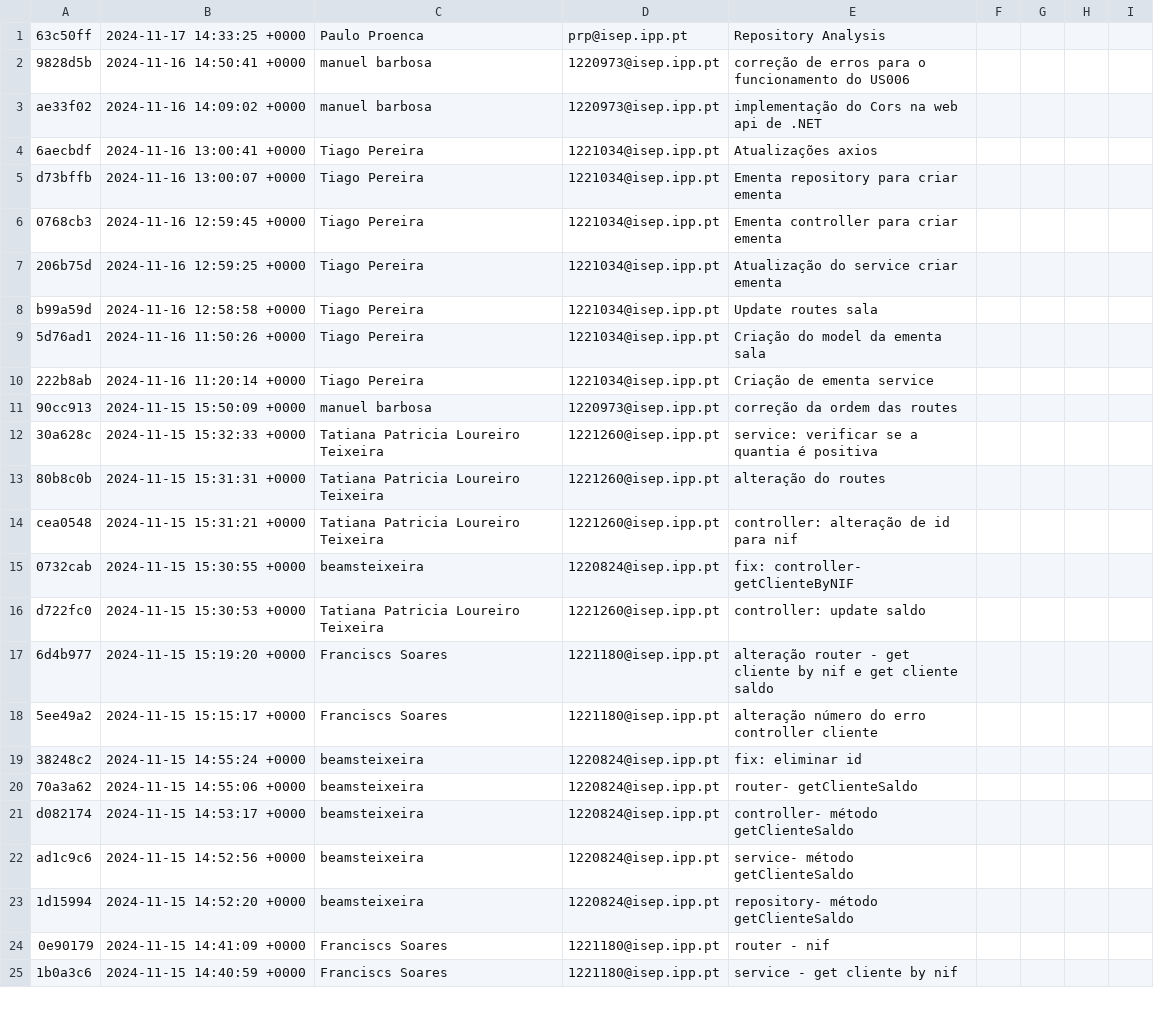
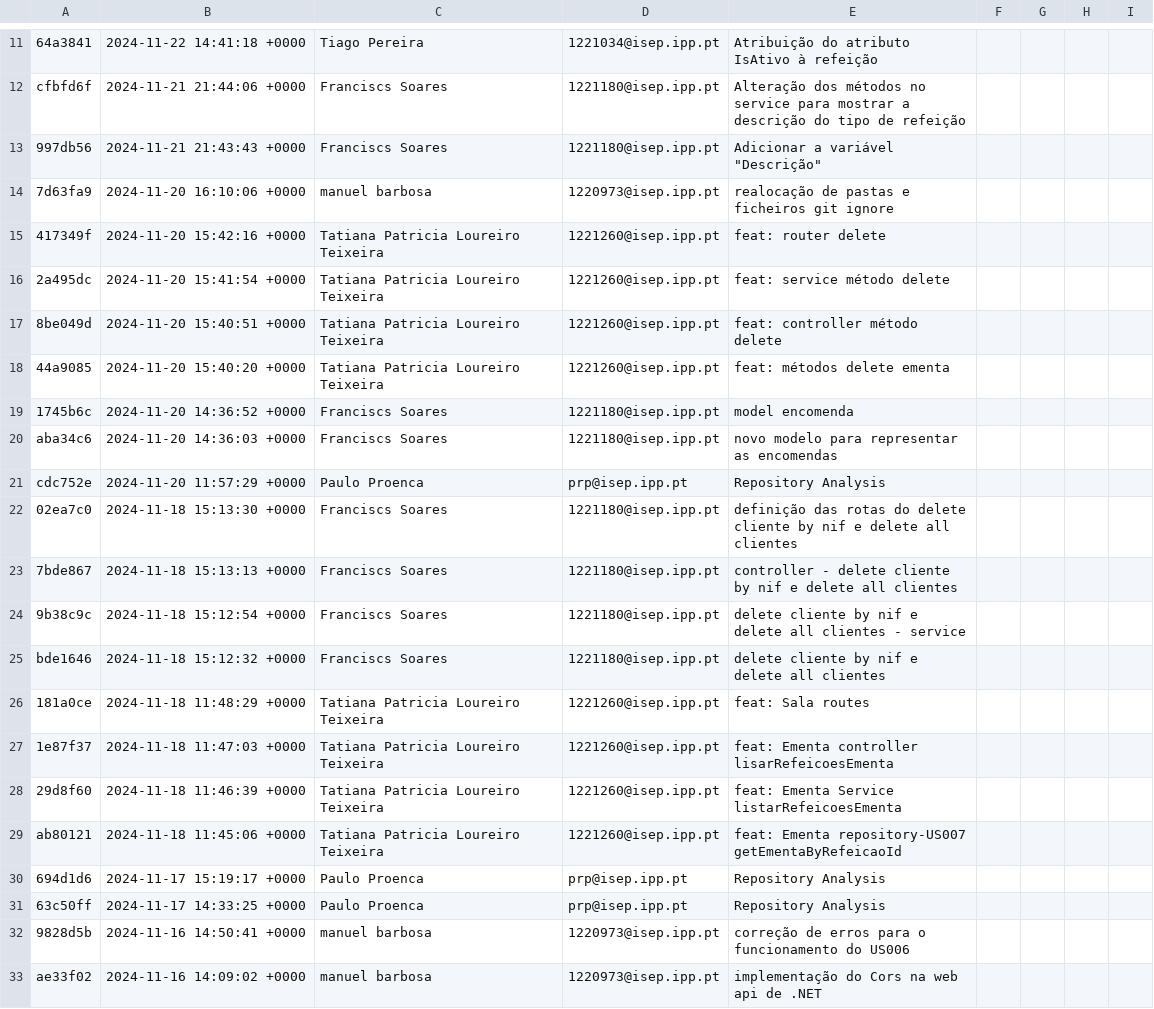
Before and after one commit to manuel-barbosaa/REST-aurante, a CSV file: GitAnalysis/Sprint_2/Commits.csv, drawn as a sheet; only a part is shown, gaps mark what is left out; the shorter side is filled out with more unchanged rows; the diff covers the shown part only.

Commit message:
Repository Analysis

```diff
--- a/GitAnalysis/Sprint_2/Commits.csv
+++ b/GitAnalysis/Sprint_2/Commits.csv
@@ -1 +11,21 @@
+64a3841,2024-11-22 14:41:18 +0000,Tiago Pereira,1221034@isep.ipp.pt,Atribuição do atributo IsAtivo à refeição
+cfbfd6f,2024-11-21 21:44:06 +0000,Franciscs Soares,1221180@isep.ipp.pt,Alteração dos métodos no service para mostrar a descrição do tipo de refeição
+997db56,2024-11-21 21:43:43 +0000,Franciscs Soares,1221180@isep.ipp.pt,Adicionar a variável "Descrição"
+7d63fa9,2024-11-20 16:10:06 +0000,manuel barbosa,1220973@isep.ipp.pt,realocação de pastas e ficheiros git ignore
+417349f,2024-11-20 15:42:16 +0000,Tatiana Patricia Loureiro Teixeira,1221260@isep.ipp.pt,feat:  router delete
+2a495dc,2024-11-20 15:41:54 +0000,Tatiana Patricia Loureiro Teixeira,1221260@isep.ipp.pt,feat: service método delete
+8be049d,2024-11-20 15:40:51 +0000,Tatiana Patricia Loureiro Teixeira,1221260@isep.ipp.pt,feat: controller método delete
+44a9085,2024-11-20 15:40:20 +0000,Tatiana Patricia Loureiro Teixeira,1221260@isep.ipp.pt,feat: métodos delete ementa
+1745b6c,2024-11-20 14:36:52 +0000,Franciscs Soares,1221180@isep.ipp.pt,model encomenda
+aba34c6,2024-11-20 14:36:03 +0000,Franciscs Soares,1221180@isep.ipp.pt,novo modelo para representar as encomendas
+cdc752e,2024-11-20 11:57:29 +0000,Paulo Proenca,prp@isep.ipp.pt,Repository Analysis
+02ea7c0,2024-11-18 15:13:30 +0000,Franciscs Soares,1221180@isep.ipp.pt,definição das rotas do delete cliente by nif e delete all clientes
+7bde867,2024-11-18 15:13:13 +0000,Franciscs Soares,1221180@isep.ipp.pt,controller - delete cliente by nif e delete all clientes
+9b38c9c,2024-11-18 15:12:54 +0000,Franciscs Soares,1221180@isep.ipp.pt,delete cliente by nif e delete all clientes - service
+bde1646,2024-11-18 15:12:32 +0000,Franciscs Soares,1221180@isep.ipp.pt,delete cliente by nif e delete all clientes
+181a0ce,2024-11-18 11:48:29 +0000,Tatiana Patricia Loureiro Teixeira,1221260@isep.ipp.pt,feat: Sala routes
+1e87f37,2024-11-18 11:47:03 +0000,Tatiana Patricia Loureiro Teixeira,1221260@isep.ipp.pt,feat: Ementa controller lisarRefeicoesEmenta
+29d8f60,2024-11-18 11:46:39 +0000,Tatiana Patricia Loureiro Teixeira,1221260@isep.ipp.pt,feat: Ementa Service listarRefeicoesEmenta
+ab80121,2024-11-18 11:45:06 +0000,Tatiana Patricia Loureiro Teixeira,1221260@isep.ipp.pt,feat: Ementa repository-US007 getEmentaByRefeicaoId
+694d1d6,2024-11-17 15:19:17 +0000,Paulo Proenca,prp@isep.ipp.pt,Repository Analysis
 63c50ff,2024-11-17 14:33:25 +0000,Paulo Proenca,prp@isep.ipp.pt,Repository Analysis
```
Also changed, not shown: 10 added rows elsewhere in this file, 6 other files.
